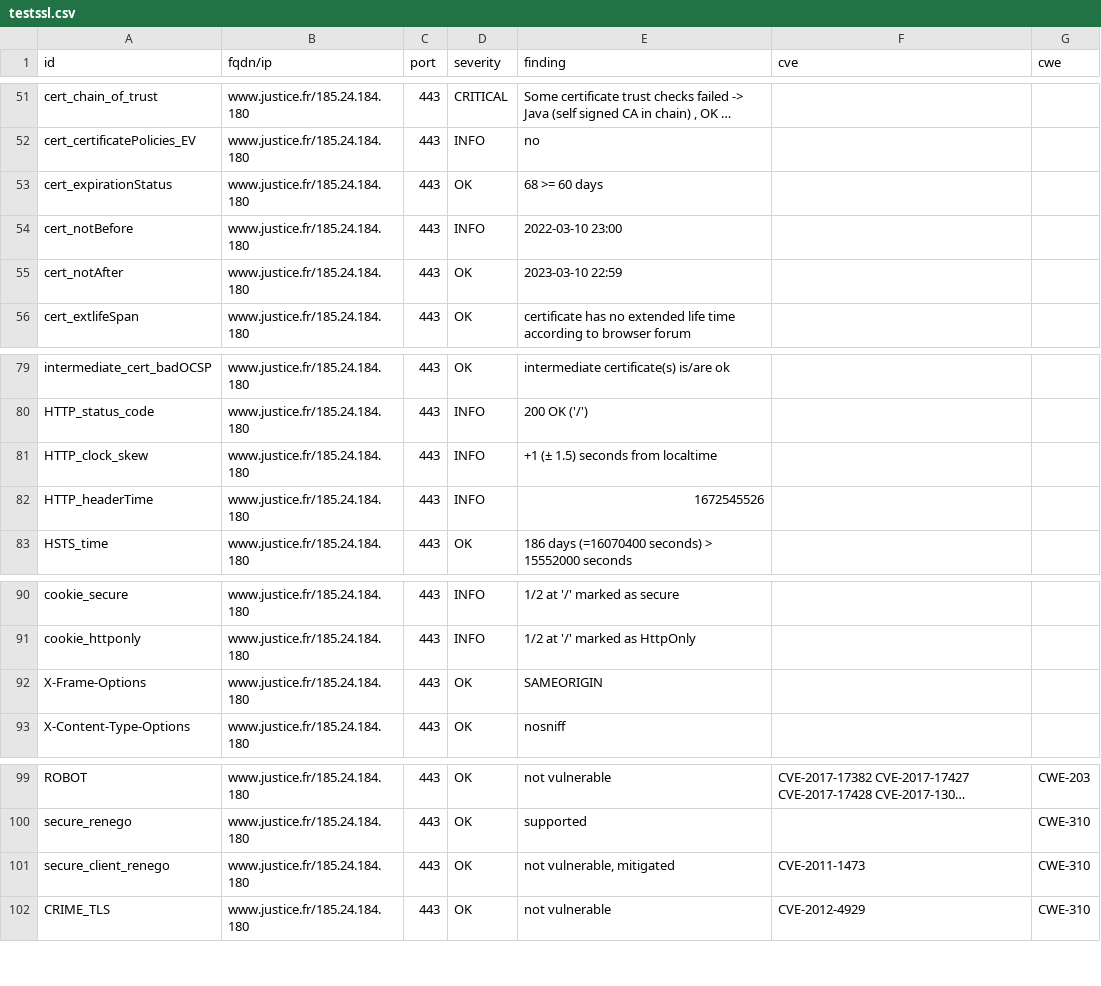
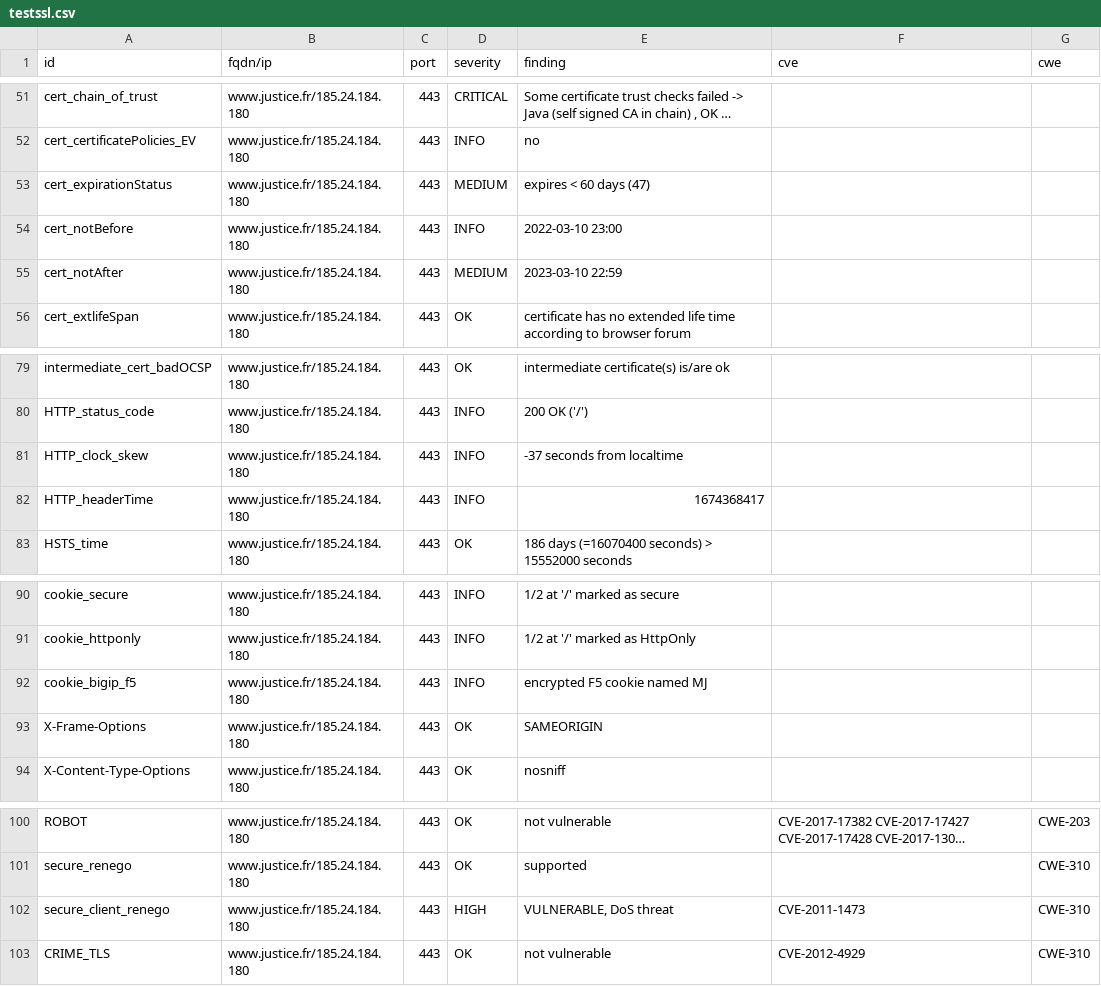
Before and after one commit to Cour-de-cassation/dashlord, a CSV file: results/aHR0cHM6Ly93d3cuanVzdGljZS5mcg==/testssl.csv, drawn as a sheet; only a part is shown, gaps mark what is left out; long unchanged cells end in ….

Commit message:
update: https://www.justice.fr

```diff
--- a/results/aHR0cHM6Ly93d3cuanVzdGljZS5mcg==/testssl.csv
+++ b/results/aHR0cHM6Ly93d3cuanVzdGljZS5mcg==/testssl.csv
@@ -52,5 +52,5 @@
 "cert_certificatePolicies_EV","www.justice.fr/185.24.184.180","443","INFO","no","",""
-"cert_expirationStatus","www.justice.fr/185.24.184.180","443","OK","68 >= 60 days","",""
+"cert_expirationStatus","www.justice.fr/185.24.184.180","443","MEDIUM","expires < 60 days (47)","",""
 "cert_notBefore","www.justice.fr/185.24.184.180","443","INFO","2022-03-10 23:00","",""
-"cert_notAfter","www.justice.fr/185.24.184.180","443","OK","2023-03-10 22:59","",""
+"cert_notAfter","www.justice.fr/185.24.184.180","443","MEDIUM","2023-03-10 22:59","",""
 "cert_extlifeSpan","www.justice.fr/185.24.184.180","443","OK","certificate has no extended life time according to browser forum","",""
@@ -80,4 +80,4 @@
 "HTTP_status_code","www.justice.fr/185.24.184.180","443","INFO","200 OK ('/')","",""
-"HTTP_clock_skew","www.justice.fr/185.24.184.180","443","INFO","+1 (± 1.5) seconds from localtime","",""
-"HTTP_headerTime","www.justice.fr/185.24.184.180","443","INFO","1672545526","",""
+"HTTP_clock_skew","www.justice.fr/185.24.184.180","443","INFO","-37 seconds from localtime","",""
+"HTTP_headerTime","www.justice.fr/185.24.184.180","443","INFO","1674368417","",""
 "HSTS_time","www.justice.fr/185.24.184.180","443","OK","186 days (=16070400 seconds) > 15552000 seconds","",""
@@ -91,2 +91,3 @@
 "cookie_httponly","www.justice.fr/185.24.184.180","443","INFO","1/2 at '/' marked as HttpOnly","",""
+"cookie_bigip_f5","www.justice.fr/185.24.184.180","443","INFO","encrypted F5 cookie named MJ","",""
 "X-Frame-Options","www.justice.fr/185.24.184.180","443","OK","SAMEORIGIN","",""
@@ -100,3 +101,3 @@
 "secure_renego","www.justice.fr/185.24.184.180","443","OK","supported","","CWE-310"
-"secure_client_renego","www.justice.fr/185.24.184.180","443","OK","not vulnerable, mitigated","CVE-2011-1473","CWE-310"
+"secure_client_renego","www.justice.fr/185.24.184.180","443","HIGH","VULNERABLE, DoS threat","CVE-2011-1473","CWE-310"
 "CRIME_TLS","www.justice.fr/185.24.184.180","443","OK","not vulnerable","CVE-2012-4929","CWE-310"
```
Also changed, not shown: 14 other files.
